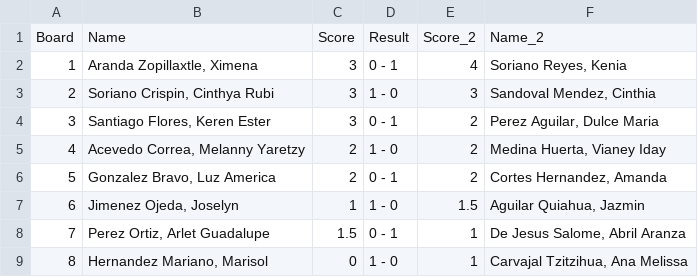
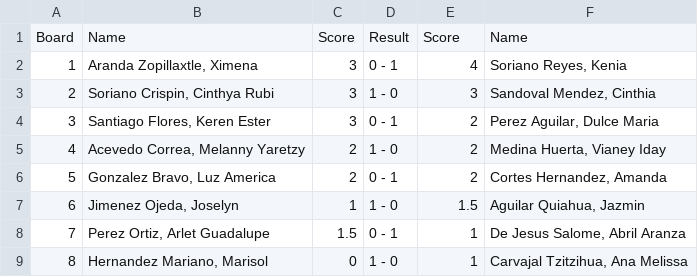
Before and after one commit to jc-altgr-dev/AjedrezNomada, a CSV file: tournament/pinkchess3_beta/Rondas/Ronda_1/pairing1.csv, drawn as a sheet.

Commit message:
Pink Tournament Beta_3

```diff
--- a/tournament/pinkchess3_beta/Rondas/Ronda_1/pairing1.csv
+++ b/tournament/pinkchess3_beta/Rondas/Ronda_1/pairing1.csv
@@ -1,2 +1,2 @@
-Board,Name,Score,Result,Score_2,Name_2
+Board,Name,Score,Result,Score,Name
 1,"Aranda Zopillaxtle, Ximena",3,0 - 1,4,"Soriano Reyes, Kenia"
```
Also changed, not shown: 2 other files.
